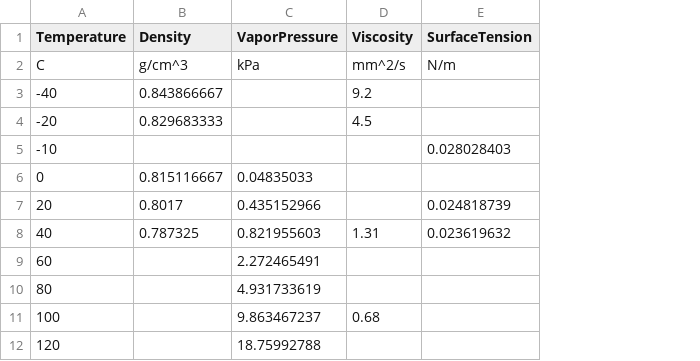
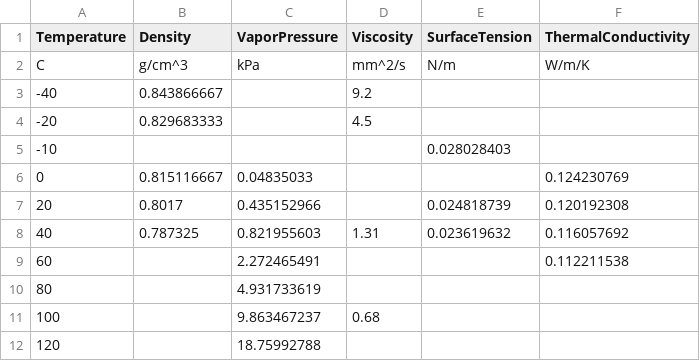
Before and after one commit to dmontgomeryNREL/FuelLib-NREL, a CSV file: fuelData/propertiesData/posf10325.csv, drawn as a sheet; the diff names each change by its address in the sheet, - before the commit and + after, or states it on an @@ line.

```diff
--- a/fuelData/propertiesData/posf10325.csv
+++ b/fuelData/propertiesData/posf10325.csv
+column F (ThermalConductivity), rows 2-9: W/m/K |  |  |  | 0.124230769 | 0.120192308 | 0.116057692 | 0.112211538
```
Also changed, not shown: fuelData/propertiesData/posf10264.csv, fuelData/propertiesData/posf10289.csv, 1 other file.
